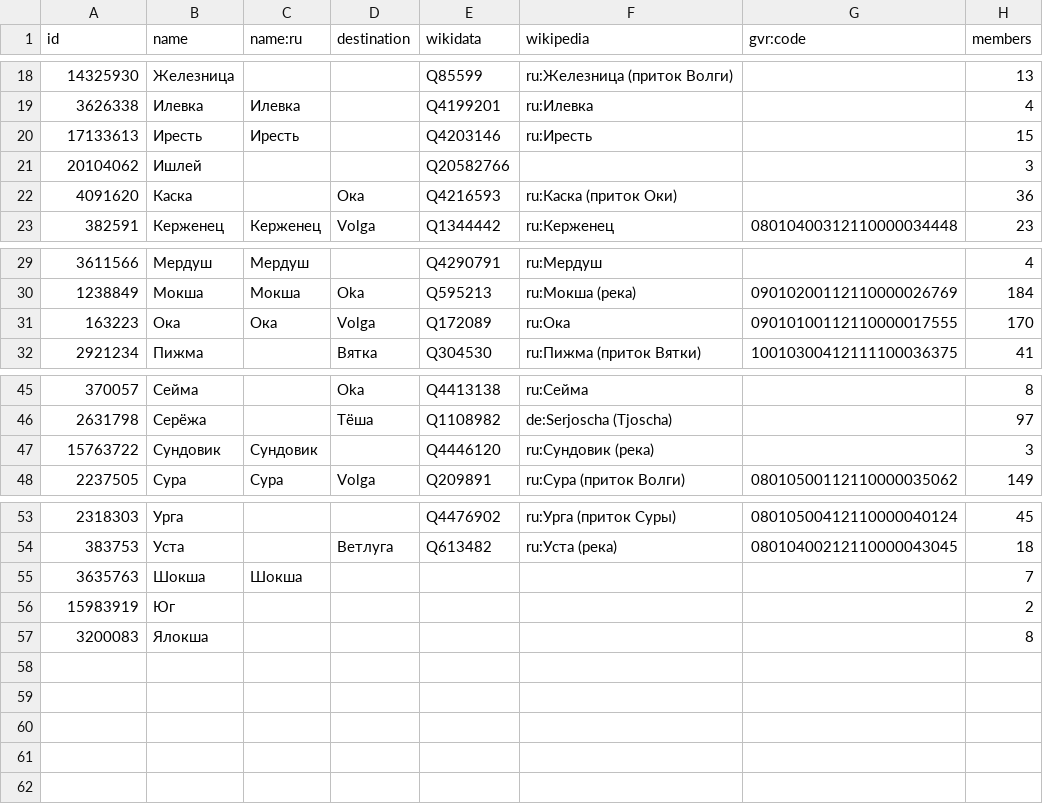
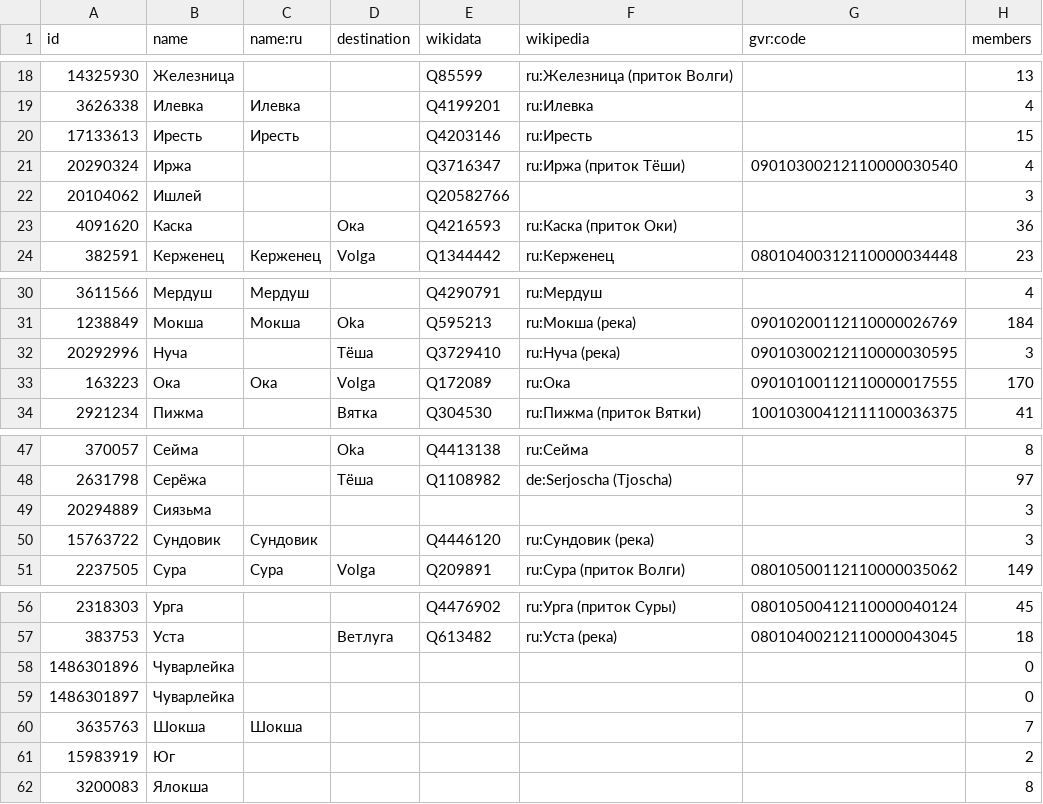
Before and after one commit to sikmir/osm-rivers, a CSV file: nizhny-novgorod.csv, drawn as a sheet; only a part is shown, gaps mark what is left out; the diff names each change by its address in the sheet, - before the commit and + after, or states it on an @@ line.

```diff
--- a/nizhny-novgorod.csv
+++ b/nizhny-novgorod.csv
+row 21: 20290324 | Иржа |  |  | Q3716347 | ru:Иржа (приток Тёши) | 09010300212110000030540 | 4
+row 32: 20292996 | Нуча |  | Тёша | Q3729410 | ru:Нуча (река) | 09010300212110000030595 | 3
+row 49: 20294889 | Сиязьма |  |  |  |  |  | 3
+row 58: 1486301896 | Чуварлейка |  |  |  |  |  | 0
+row 59: 1486301897 | Чуварлейка |  |  |  |  |  | 0
```
Also changed, not shown: index.csv, kaluga.csv, 13 other files.
